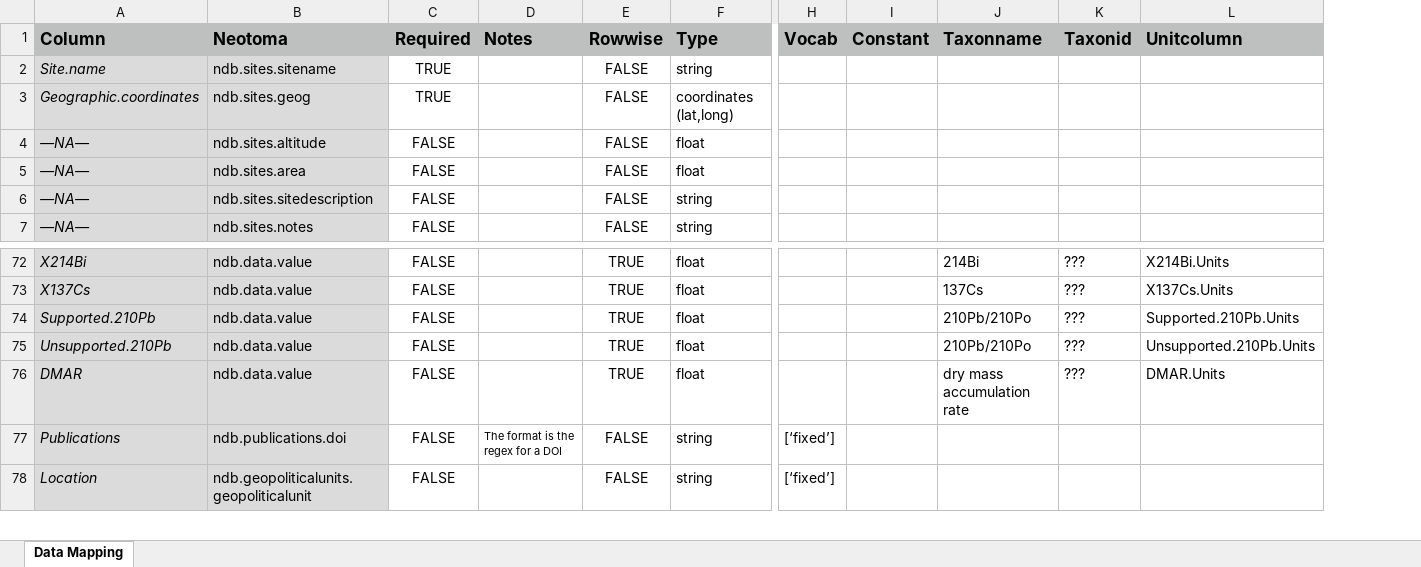
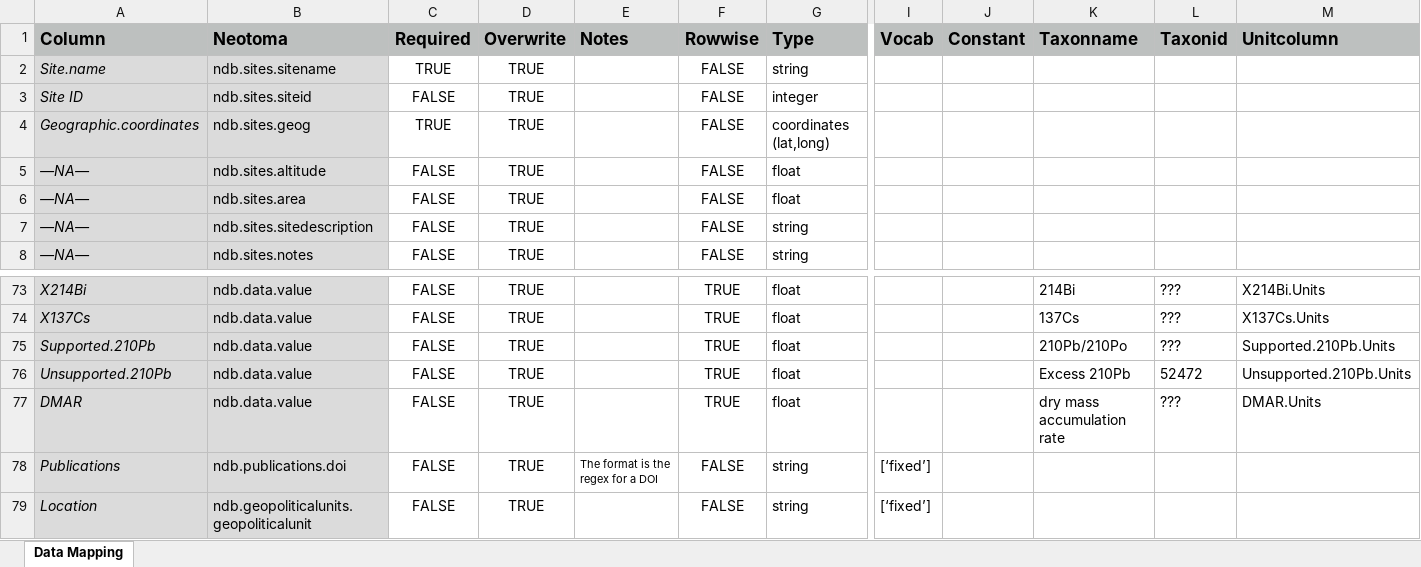
Before and after one commit to hoffmanick/DataBUS_TiliaPollen, an Excel workbook: template_xlsx.xlsx, sheet Data Mapping, drawn as a sheet; only a part is shown, gaps mark what is left out; values as stored, in another font and other column widths than the file's, no borders; charts and pictures not drawn; addresses are those after the commit; rows hold the shown columns only; the diff names each change by its address in the sheet, - before the commit and + after, or states it on an @@ line.

```diff
--- a/template_xlsx.xlsx (sheet Data Mapping)
+++ b/template_xlsx.xlsx (sheet Data Mapping)
+column D (Overwrite), row 2: TRUE; rows 4-8: all TRUE; rows 73-79: all TRUE
+row 3: Site ID | ndb.sites.siteid | FALSE | TRUE |  | FALSE | integer
-K76 (Taxonname): 210Pb/210Po
+K76 (Taxonname): Excess 210Pb
-L76 (Taxonid): ???
+L76 (Taxonid): 52472
```
Also changed, not shown: 32 other files.
